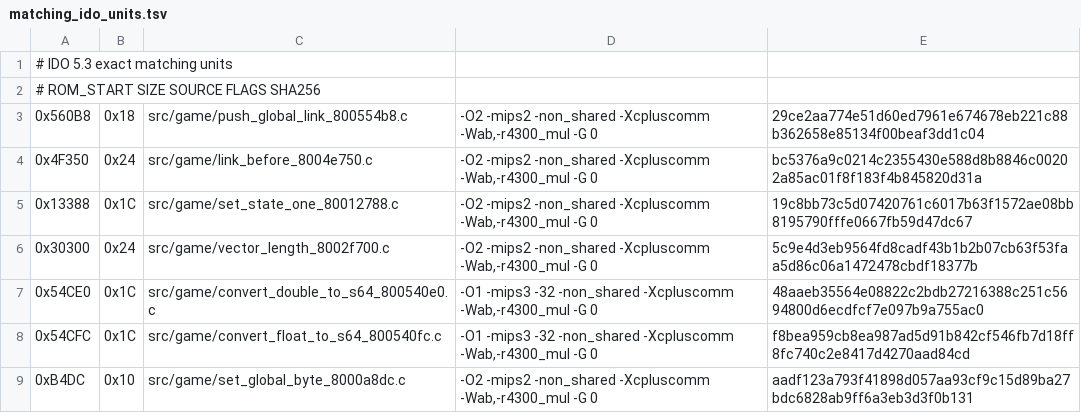
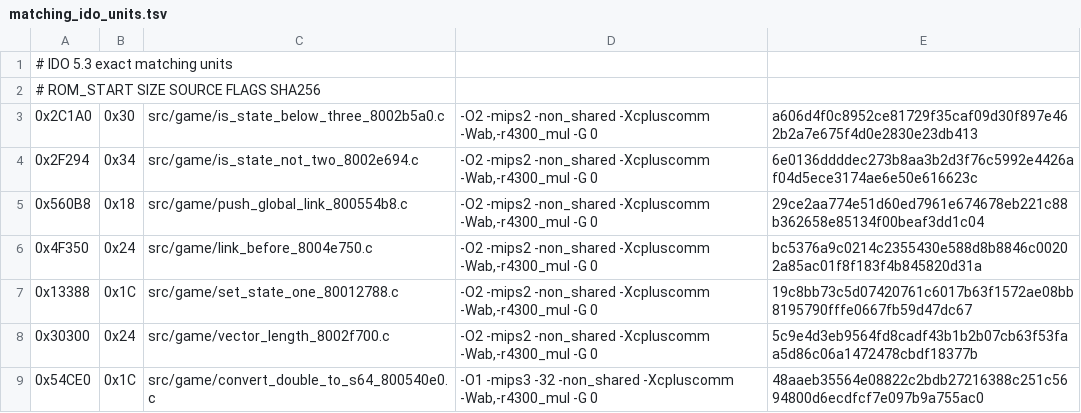
Before and after one commit to TheGh0stShip/Nagano-Winter-Olympics-98-N64, a TSV file: config/us/matching_ido_units.tsv, drawn as a sheet; only a part is shown; the shorter side is filled out with more unchanged rows.

Commit message:
Match state predicate wrappers

```diff
--- a/config/us/matching_ido_units.tsv
+++ b/config/us/matching_ido_units.tsv
@@ -2,2 +2,4 @@
 # ROM_START SIZE SOURCE FLAGS SHA256
+0x2C1A0	0x30	src/game/is_state_below_three_8002b5a0.c	-O2 -mips2 -non_shared -Xcpluscomm -Wab,-r4300_mul -G 0	a606d4f0c8952ce81729f35caf09d30f897e462b2a7e675f4d0e2830e23db413
+0x2F294	0x34	src/game/is_state_not_two_8002e694.c	-O2 -mips2 -non_shared -Xcpluscomm -Wab,-r4300_mul -G 0	6e0136ddddec273b8aa3b2d3f76c5992e4426af04d5ece3174ae6e50e616623c
 0x560B8	0x18	src/game/push_global_link_800554b8.c	-O2 -mips2 -non_shared -Xcpluscomm -Wab,-r4300_mul -G 0	29ce2aa774e51d60ed7961e674678eb221c88b362658e85134f00beaf3dd1c04
```
Also changed, not shown: 6 other files.
